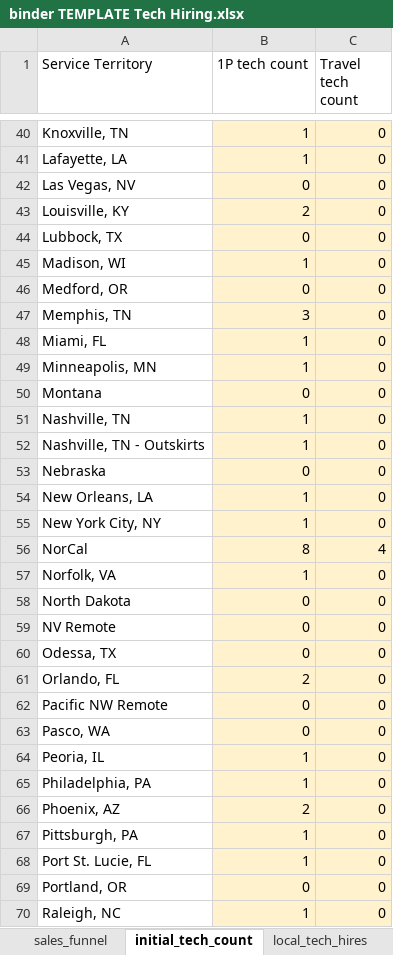
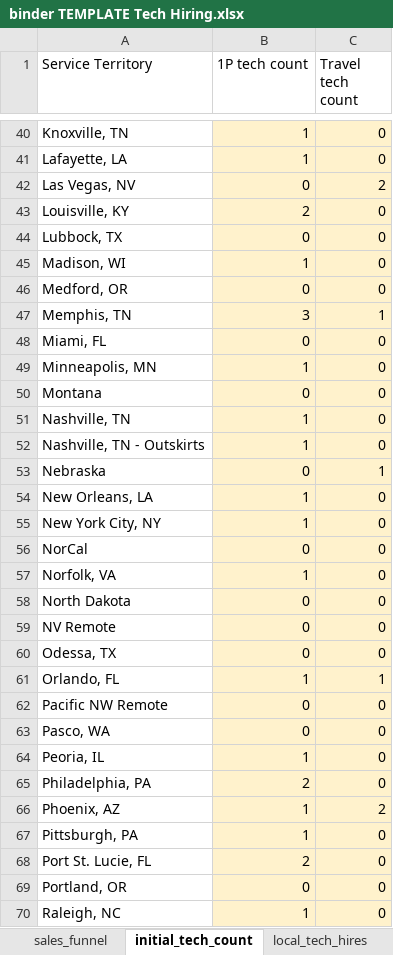
Before and after one commit to djdawkins-flock/binder-tech-hiring, an Excel workbook: binder TEMPLATE Tech Hiring.xlsx, sheet initial_tech_count, drawn as a sheet; only a part is shown, gaps mark what is left out; values as stored, in another font and other column widths than the file's, no borders; charts and pictures not drawn; the diff covers the shown part only; the diff names each change by its address in the sheet, - before the commit and + after, or states it on an @@ line.

Commit message:
added travel allowed

```diff
--- a/binder TEMPLATE Tech Hiring.xlsx (sheet initial_tech_count)
+++ b/binder TEMPLATE Tech Hiring.xlsx (sheet initial_tech_count)
-C42 (Travel tech count): 0
+C42 (Travel tech count): 2
-C47 (Travel tech count): 0
+C47 (Travel tech count): 1
-B48 (1P tech count): 1
+B48 (1P tech count): 0
-C53 (Travel tech count): 0
+C53 (Travel tech count): 1
-B56 (1P tech count): 8
+B56 (1P tech count): 0
-C56 (Travel tech count): 4
+C56 (Travel tech count): 0
-B61 (1P tech count): 2
+B61 (1P tech count): 1
-C61 (Travel tech count): 0
+C61 (Travel tech count): 1
-B65 (1P tech count): 1
+B65 (1P tech count): 2
-B66 (1P tech count): 2
+B66 (1P tech count): 1
-C66 (Travel tech count): 0
+C66 (Travel tech count): 2
-B68 (1P tech count): 1
+B68 (1P tech count): 2
```
Also changed, not shown: 25 edited cells elsewhere in this sheet, sheet sales_funnel, sheet vendor inputs, sheet monthly inputs, sheet local_tech_hires, sheet installs, sheet implementation, 1 more sheet, other sheet tabs, charts or pictures, 3 other files.
